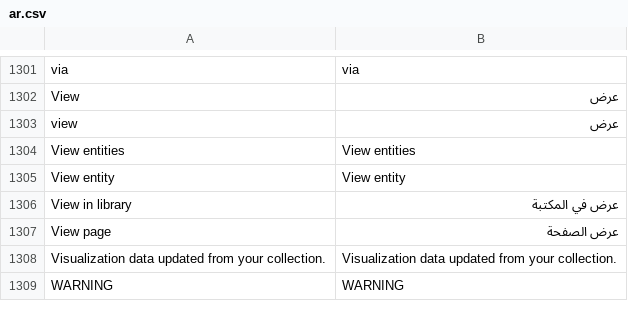
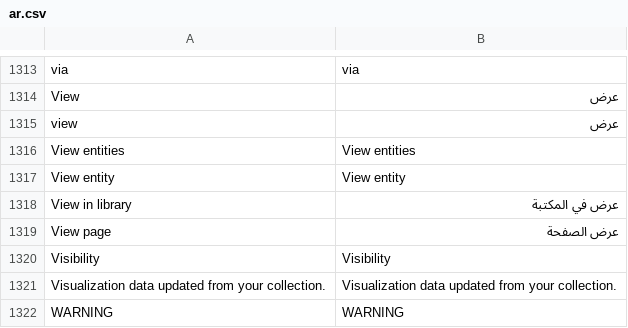
Before and after one commit to huridocs/uwazi, a CSV file: contents/ui-translations/ar.csv, drawn as a sheet; only a part is shown, gaps mark what is left out; the diff covers the shown part only; the diff names each change by its address in the sheet, - before the commit and + after, or states it on an @@ line.

```diff
--- a/contents/ui-translations/ar.csv
+++ b/contents/ui-translations/ar.csv
+row 1320: Visibility | Visibility
```
Also changed, not shown: 12 added rows elsewhere in this file, contents/ui-translations/el.csv, contents/ui-translations/en.csv, 16 other files.
